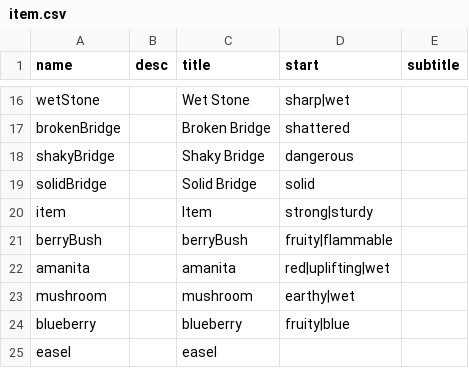
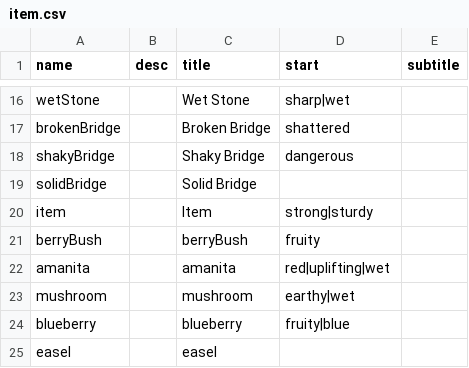
Before and after one commit to shshwdr/avalonCode, a CSV file: Assets/Resources/csv/item.csv, drawn as a sheet; only a part is shown, gaps mark what is left out.

```diff
--- a/Assets/Resources/csv/item.csv
+++ b/Assets/Resources/csv/item.csv
@@ -18,5 +18,5 @@ brokenBridge,,Broken Bridge,shattered,
 shakyBridge,,Shaky Bridge,dangerous,
-solidBridge,,Solid Bridge,solid,
+solidBridge,,Solid Bridge,,
 item,,Item,strong|sturdy,
-berryBush,,berryBush,fruity|flammable,
+berryBush,,berryBush,fruity,
 amanita,,amanita,red|uplifting|wet,
```
Also changed, not shown: Assets/Resources/csv/itemToken.csv, Assets/Resources/csv/quest.csv, 10 other files.
